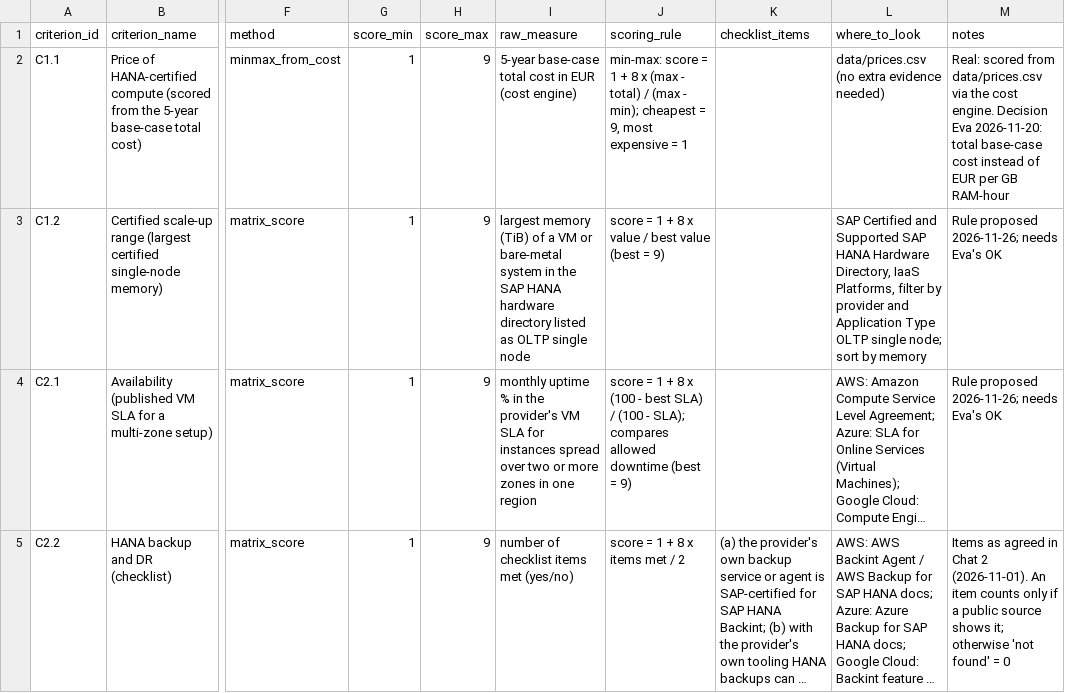
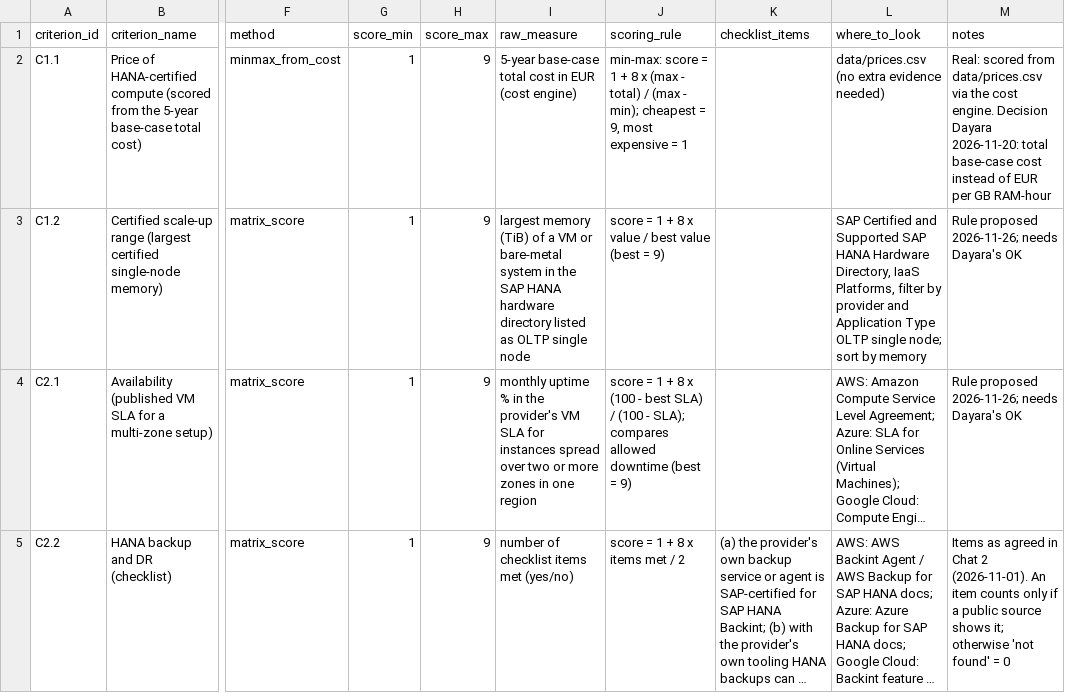
Before and after one commit to isuridayara/sap-hyperscaler-tool, a CSV file: data/normalisation.csv, drawn as a sheet; only a part is shown, gaps mark what is left out; long unchanged cells end in …; the diff covers the shown part only; the diff names each change by its address in the sheet, - before the commit and + after, or states it on an @@ line.

```diff
--- a/data/normalisation.csv
+++ b/data/normalisation.csv
-M2 (notes): …engine. Decision Eva 2026-11-20: total…
+M2 (notes): …engine. Decision Dayara 2026-11-20: total…
-M3:M4 (notes): Rule proposed 2026-11-26; needs Eva's OK
+M3:M4 (notes): Rule proposed 2026-11-26; needs Dayara's OK
```
Also changed, not shown: 1 edited cell elsewhere in this file, data/criteria.csv, data/normalisation_demo.csv, 2 other files.
